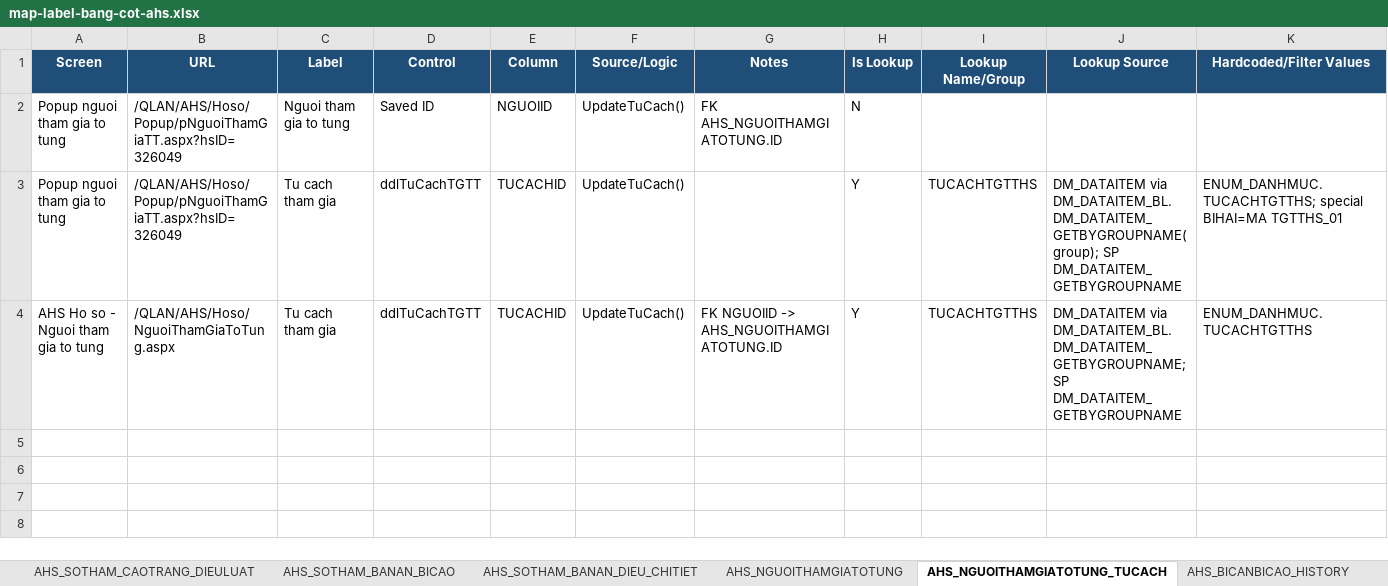
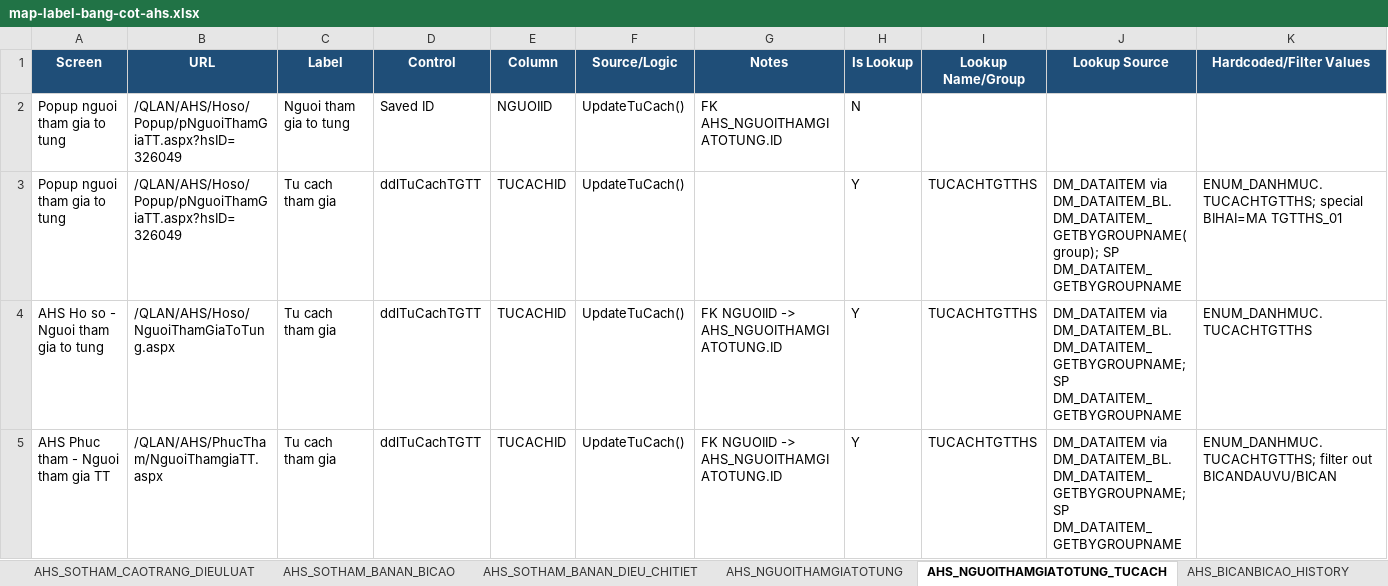
Before and after one commit to thuynt5853/gscm_app_nghiencuu, an Excel workbook: docs/map-label-bang-cot-ahs.xlsx, sheet AHS_NGUOITHAMGIATOTUNG_TUCACH, drawn as a sheet; values as stored, in another font and other column widths than the file's, no borders; the diff names each change by its address in the sheet, - before the commit and + after, or states it on an @@ line.

```diff
--- a/docs/map-label-bang-cot-ahs.xlsx (sheet AHS_NGUOITHAMGIATOTUNG_TUCACH)
+++ b/docs/map-label-bang-cot-ahs.xlsx (sheet AHS_NGUOITHAMGIATOTUNG_TUCACH)
+row 5: AHS Phuc tham - Nguoi tham gia TT | /QLAN/AHS/PhucTham/NguoiThamgiaTT.aspx | Tu cach tham gia | ddlTuCachTGTT | TUCACHID | UpdateTuCach() | FK NGUOIID -> AHS_NGUOITHAMGIATOTUNG.ID | Y | TUCACHTGTTHS | DM_DATAITEM via DM_DATAITEM_BL.DM_DATAITEM_GETBYGROUPNAME; SP DM_DATAITEM_GETBYGROUPNAME | ENUM_DANHMUC.TUCACHTGTTHS; filter out BICANDAUVU/BICAN
```
Also changed, not shown: sheet AHS_NGUOITHAMGIATOTUNG, sheet AHS_THAMPHANGIAIQUYET, sheet AHS_FILE, sheet AHS_SOTHAM_KHANGCAO, sheet STPT_QUANLY_SOTHULY, sheet LICHSU_XOA_SOTHULY, 6 more sheets, other sheet tabs, 1 other file.
